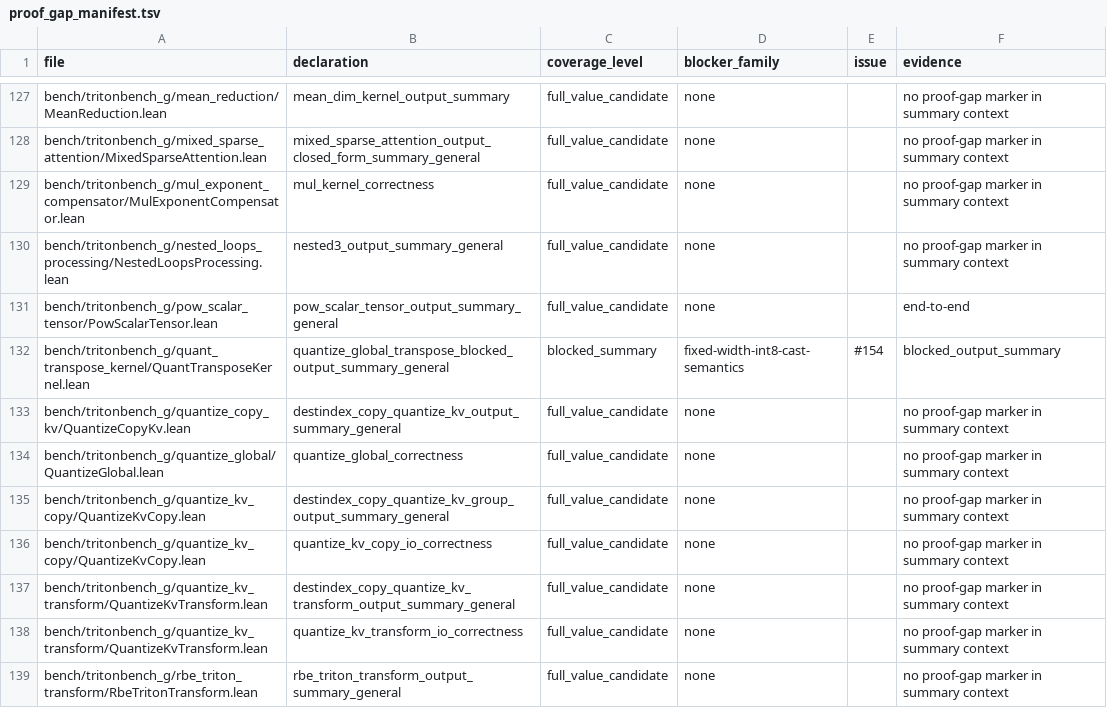
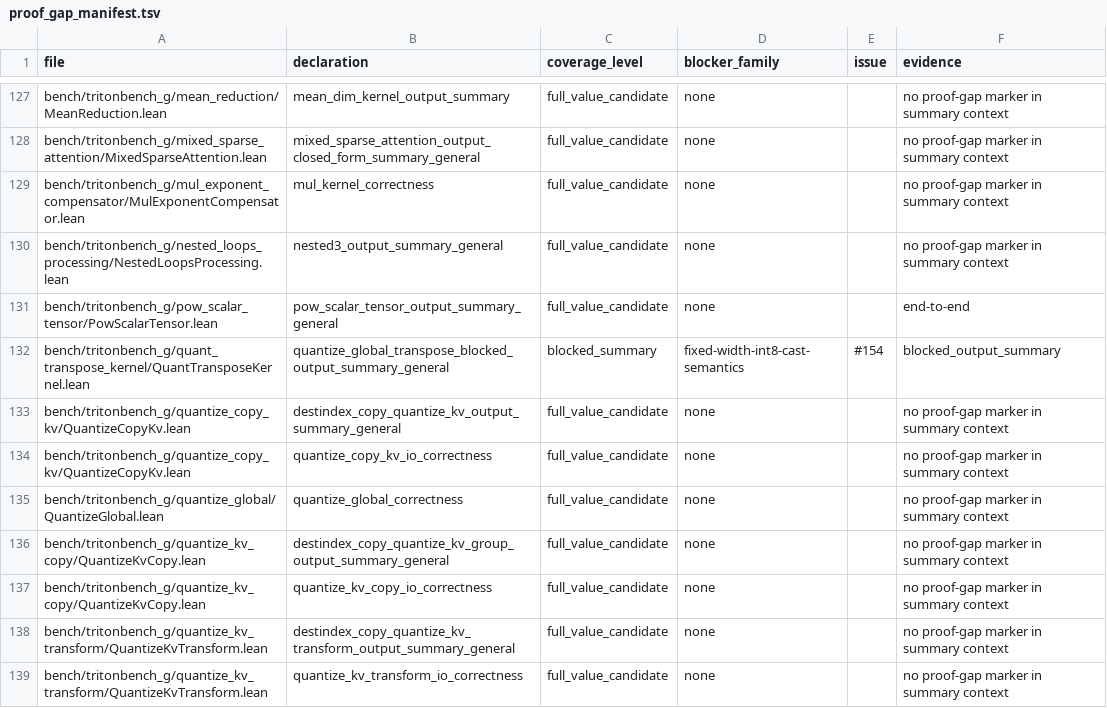
Before and after one commit to Lizn-zn/VeriTile, a TSV file: bench/tritonbench_g/proof_gap_manifest.tsv, drawn as a sheet; only a part is shown, gaps mark what is left out; the shorter side is filled out with more unchanged rows; the diff names each change by its address in the sheet, - before the commit and + after, or states it on an @@ line.

```diff
--- a/bench/tritonbench_g/proof_gap_manifest.tsv
+++ b/bench/tritonbench_g/proof_gap_manifest.tsv
+row 134: bench/tritonbench_g/quantize_copy_kv/QuantizeCopyKv.lean | quantize_copy_kv_io_correctness | full_value_candidate | none |  | no proof-gap marker in summary context
```
Also changed, not shown: 2 other files.
